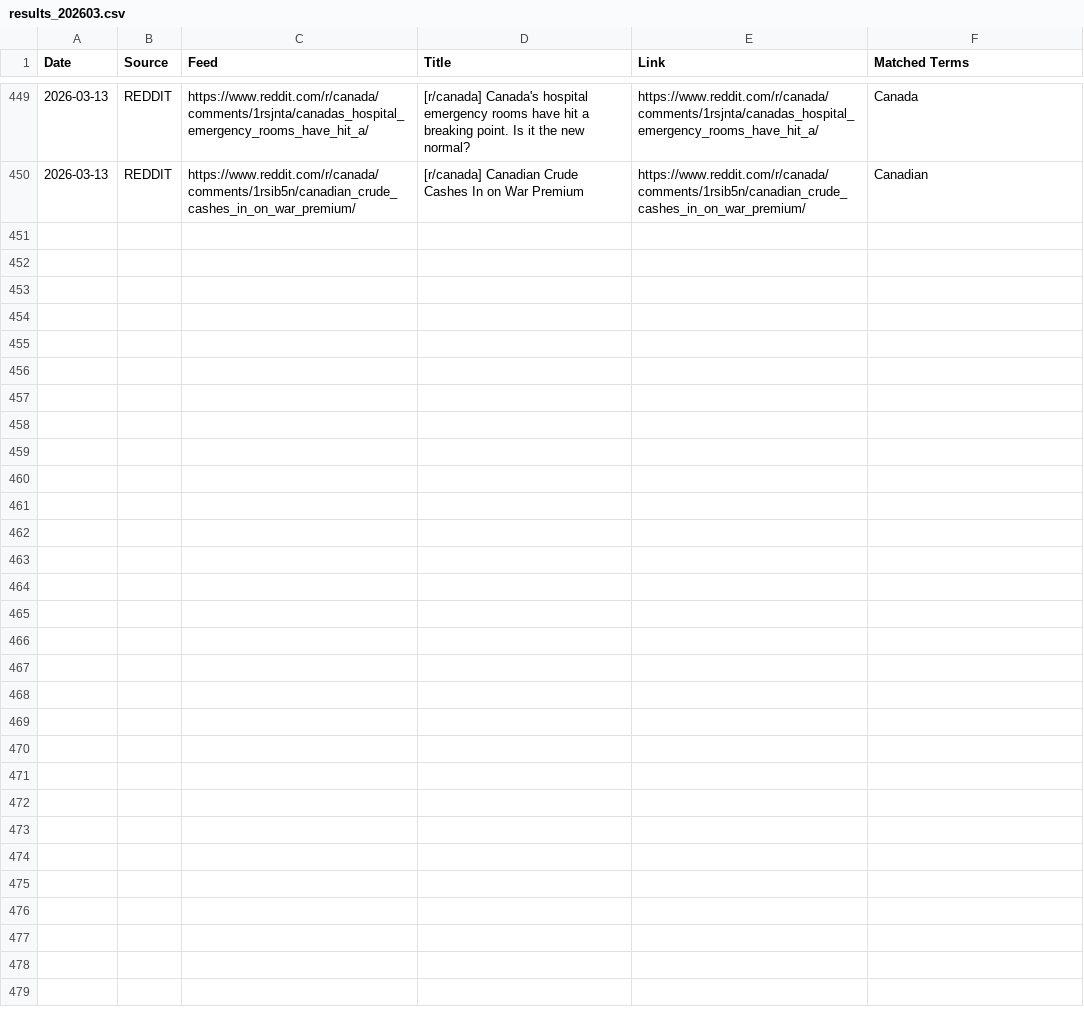
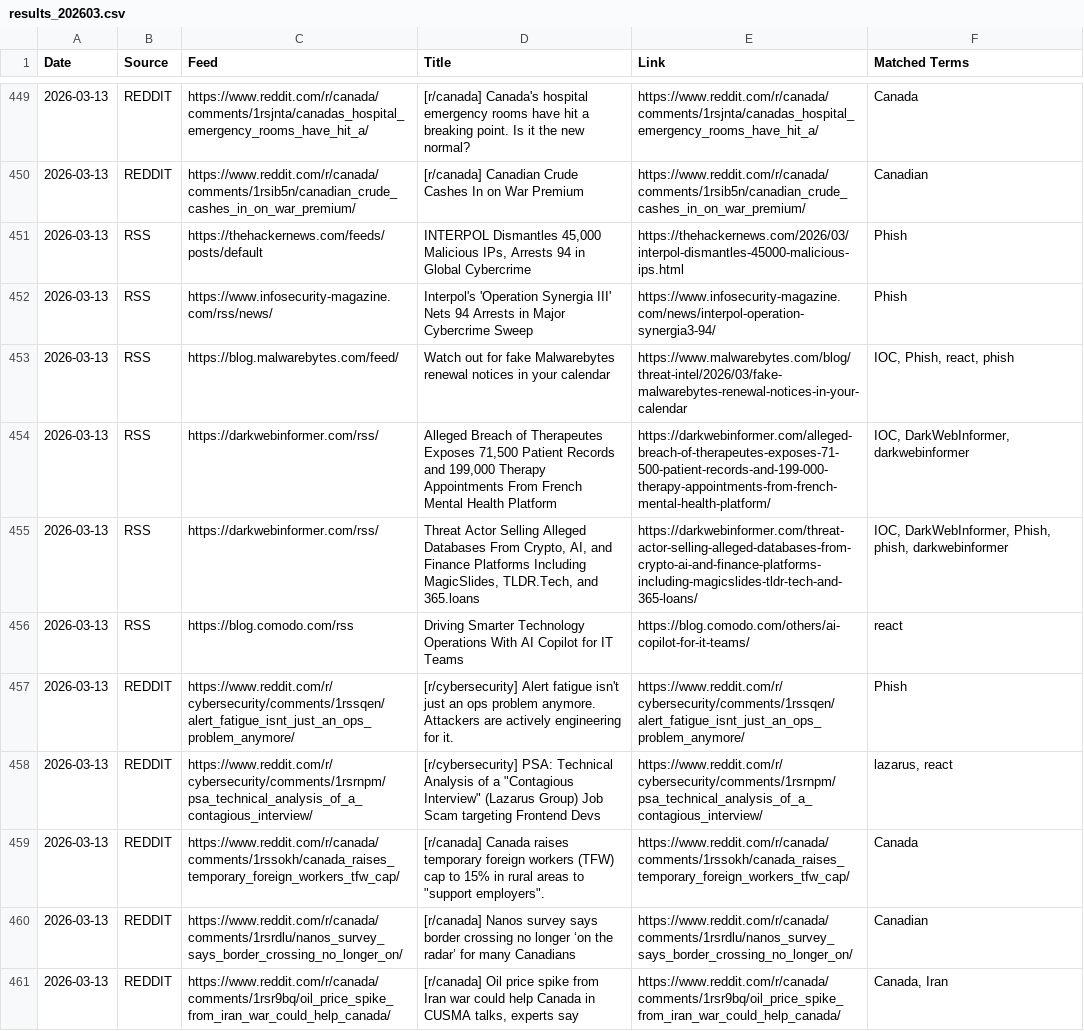
Before and after one commit to TinkerWithAll/Web, a CSV file: results_202603.csv, drawn as a sheet; only a part is shown, gaps mark what is left out; the diff names each change by its address in the sheet, - before the commit and + after, or states it on an @@ line.

```diff
--- a/results_202603.csv
+++ b/results_202603.csv
+row 451: 2026-03-13 | RSS | https://thehackernews.com/feeds/posts/default | INTERPOL Dismantles 45,000 Malicious IPs, Arrests 94 in Global Cybercrime | https://thehackernews.com/2026/03/interpol-dismantles-45000-malicious-ips.html | Phish
+row 452: 2026-03-13 | RSS | https://www.infosecurity-magazine.com/rss/news/ | Interpol's 'Operation Synergia III' Nets 94 Arrests in Major Cybercrime Sweep | https://www.infosecurity-magazine.com/news/interpol-operation-synergia3-94/ | Phish
+row 453: 2026-03-13 | RSS | https://blog.malwarebytes.com/feed/ | Watch out for fake Malwarebytes renewal notices in your calendar | https://www.malwarebytes.com/blog/threat-intel/2026/03/fake-malwarebytes-renewal-notices-in-your-calendar | IOC, Phish, react, phish
+row 454: 2026-03-13 | RSS | https://darkwebinformer.com/rss/ | Alleged Breach of Therapeutes Exposes 71,500 Patient Records and 199,000 Therapy Appointments From French Mental Health Platform | https://darkwebinformer.com/alleged-breach-of-therapeutes-exposes-71-500-patient-records-and-199-000-therapy-appointments-from-french-mental-health-platform/ | IOC, DarkWebInformer, darkwebinformer
+row 455: 2026-03-13 | RSS | https://darkwebinformer.com/rss/ | Threat Actor Selling Alleged Databases From Crypto, AI, and Finance Platforms Including MagicSlides, TLDR.Tech, and 365.loans | https://darkwebinformer.com/threat-actor-selling-alleged-databases-from-crypto-ai-and-finance-platforms-including-magicslides-tldr-tech-and-365-loans/ | IOC, DarkWebInformer, Phish, phish, darkwebinformer
+row 456: 2026-03-13 | RSS | https://blog.comodo.com/rss | Driving Smarter Technology Operations With AI Copilot for IT Teams | https://blog.comodo.com/others/ai-copilot-for-it-teams/ | react
+row 457: 2026-03-13 | REDDIT | https://www.reddit.com/r/cybersecurity/comments/1rssqen/alert_fatigue_isnt_just_an_ops_problem_anymore/ | [r/cybersecurity] Alert fatigue isn't just an ops problem anymore. Attackers are actively engineering for it. | https://www.reddit.com/r/cybersecurity/comments/1rssqen/alert_fatigue_isnt_just_an_ops_problem_anymore/ | Phish
+row 458: 2026-03-13 | REDDIT | https://www.reddit.com/r/cybersecurity/comments/1rsrnpm/psa_technical_analysis_of_a_contagious_interview/ | [r/cybersecurity] PSA: Technical Analysis of a "Contagious Interview" (Lazarus Group) Job Scam targeting Frontend Devs | https://www.reddit.com/r/cybersecurity/comments/1rsrnpm/psa_technical_analysis_of_a_contagious_interview/ | lazarus, react
+row 459: 2026-03-13 | REDDIT | https://www.reddit.com/r/canada/comments/1rssokh/canada_raises_temporary_foreign_workers_tfw_cap/ | [r/canada] Canada raises temporary foreign workers (TFW) cap to 15% in rural areas to "support employers". | https://www.reddit.com/r/canada/comments/1rssokh/canada_raises_temporary_foreign_workers_tfw_cap/ | Canada
+row 460: 2026-03-13 | REDDIT | https://www.reddit.com/r/canada/comments/1rsrdlu/nanos_survey_says_border_crossing_no_longer_on/ | [r/canada] Nanos survey says border crossing no longer ‘on the radar’ for many Canadians | https://www.reddit.com/r/canada/comments/1rsrdlu/nanos_survey_says_border_crossing_no_longer_on/ | Canadian
+row 461: 2026-03-13 | REDDIT | https://www.reddit.com/r/canada/comments/1rsr9bq/oil_price_spike_from_iran_war_could_help_canada/ | [r/canada] Oil price spike from Iran war could help Canada in CUSMA talks, experts say | https://www.reddit.com/r/canada/comments/1rsr9bq/oil_price_spike_from_iran_war_could_help_canada/ | Canada, Iran
```
Also changed, not shown: 5 other files.
